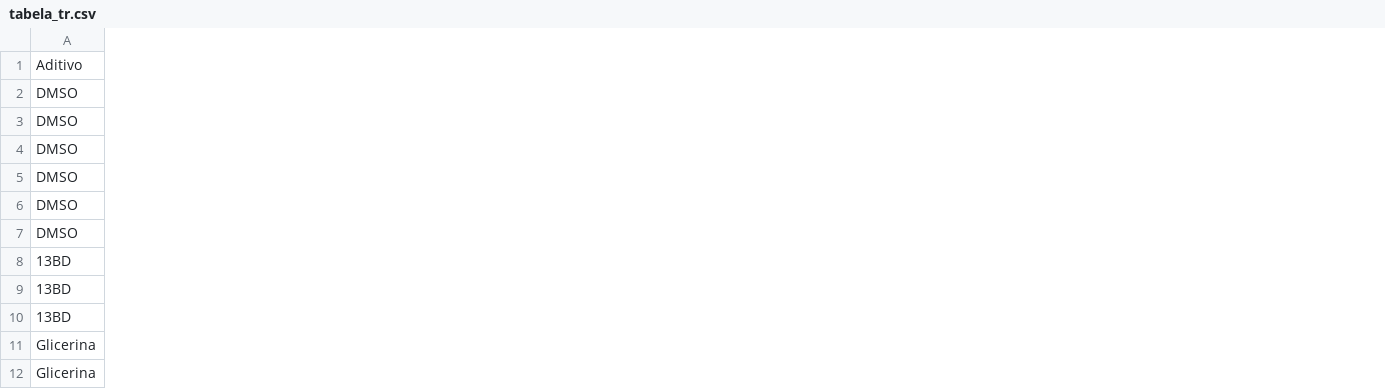
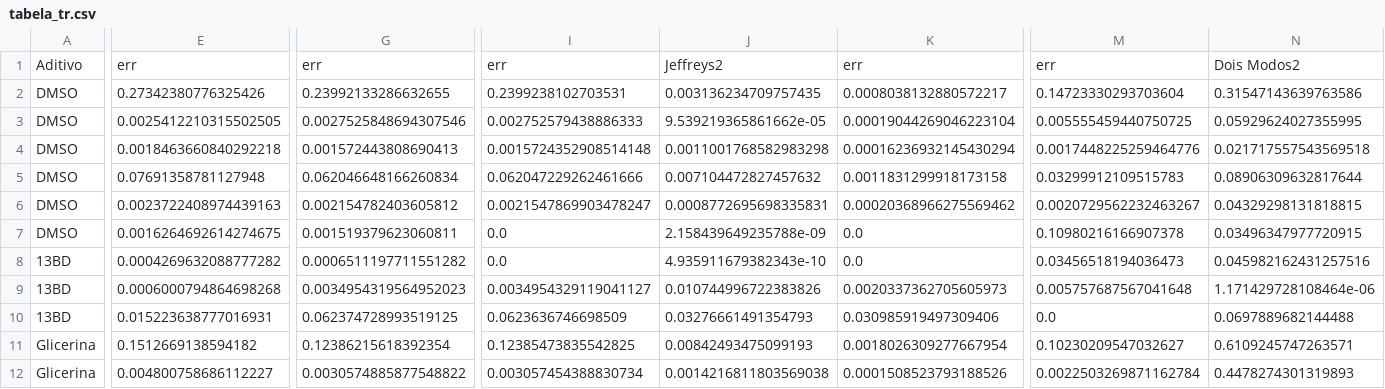
Before and after one commit to KarlClinckspoor/Tese, a CSV file: imagens/notebooks/dados experimentais/reologia_oscilatórios/vários aditivos/tabela_tr.csv, drawn as a sheet; only a part is shown, gaps mark what is left out; the diff covers the shown part only; the diff names each change by its address in the sheet, - before the commit and + after, or states it on an @@ line.

Commit message:
ADIT: resultados ajustes tds aditivos add, nao discutidos

```diff
--- a/imagens/notebooks/dados experimentais/reologia_oscilatórios/vários aditivos/tabela_tr.csv
+++ b/imagens/notebooks/dados experimentais/reologia_oscilatórios/vários aditivos/tabela_tr.csv
+column E, rows 1-12: err | 0.27342380776325426 | 0.0025412210315502505 | 0.0018463660840292218 | 0.07691358781127948 | 0.0023722408974439163 | 0.0016264692614274675 | 0.0004269632088777282 | 0.0006000794864698268 | 0.015223638777016931 | 0.1512669138594182 | 0.004800758686112227
+column G, rows 1-12: err | 0.23992133286632655 | 0.0027525848694307546 | 0.001572443808690413 | 0.062046648166260834 | 0.002154782403605812 | 0.001519379623060811 | 0.0006511197711551282 | 0.0034954319564952023 | 0.062374728993519125 | 0.12386215618392354 | 0.0030574885877548822
+column I, rows 1-12: err | 0.2399238102703531 | 0.002752579438886333 | 0.0015724352908514148 | 0.062047229262461666 | 0.0021547869903478247 | 0.0 | 0.0 | 0.0034954329119041127 | 0.0623636746698509 | 0.12385473835542825 | 0.003057454388830734
+column J, rows 1-12: Jeffreys2 | 0.003136234709757435 | 9.539219365861662e-05 | 0.0011001768582983298 | 0.007104472827457632 | 0.0008772695698335831 | 2.158439649235788e-09 | 4.935911679382343e-10 | 0.010744996722383826 | 0.03276661491354793 | 0.00842493475099193 | 0.0014216811803569038
+column K, rows 1-12: err | 0.0008038132880572217 | 0.00019044269046223104 | 0.00016236932145430294 | 0.0011831299918173158 | 0.00020368966275569462 | 0.0 | 0.0 | 0.0020337362705605973 | 0.030985919497309406 | 0.0018026309277667954 | 0.0001508523793188526
+column M, rows 1-12: err | 0.14723330293703604 | 0.005555459440750725 | 0.0017448225259464776 | 0.03299912109515783 | 0.0020729562232463267 | 0.10980216166907378 | 0.03456518194036473 | 0.005757687567041648 | 0.0 | 0.10230209547032627 | 0.0022503269871162784
+column N, rows 1-12: Dois Modos2 | 0.31547143639763586 | 0.05929624027355995 | 0.021717557543569518 | 0.08906309632817644 | 0.04329298131818815 | 0.03496347977720915 | 0.045982162431257516 | 1.171429728108464e-06 | 0.0697889682144488 | 0.6109245747263571 | 0.4478274301319893
```
Also changed, not shown: 1 added column and 2 edited cells elsewhere in this file, imagens/notebooks/dados experimentais/reologia_oscilatórios/vários aditivos/tabela_g0.csv, imagens/notebooks/dados experimentais/reologia_oscilatórios/água detalhado/tabela_tr.csv, 30 other files.
